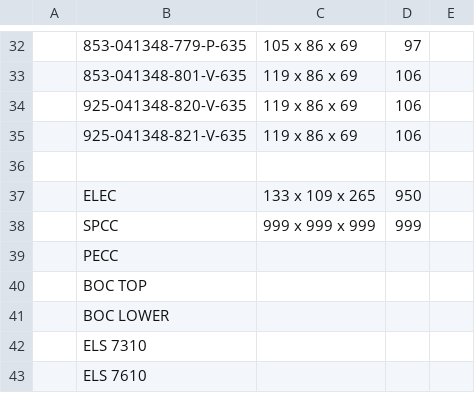
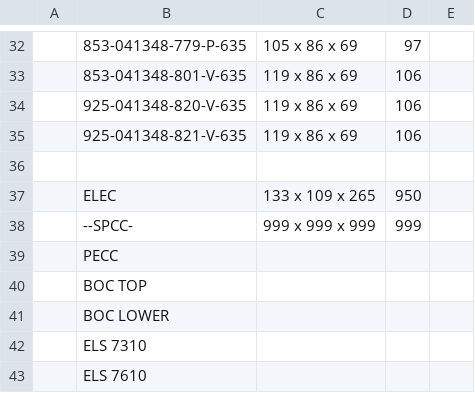
Before and after one commit to Zack9725/Shipping, a CSV file: data.csv, drawn as a sheet; only a part is shown, gaps mark what is left out; the diff names each change by its address in the sheet, - before the commit and + after, or states it on an @@ line.

Commit message:
Auto-update PN data 2026-08-24T03:49:58.240Z

```diff
--- a/data.csv
+++ b/data.csv
-B38: SPCC
+B38: --SPCC-
```
